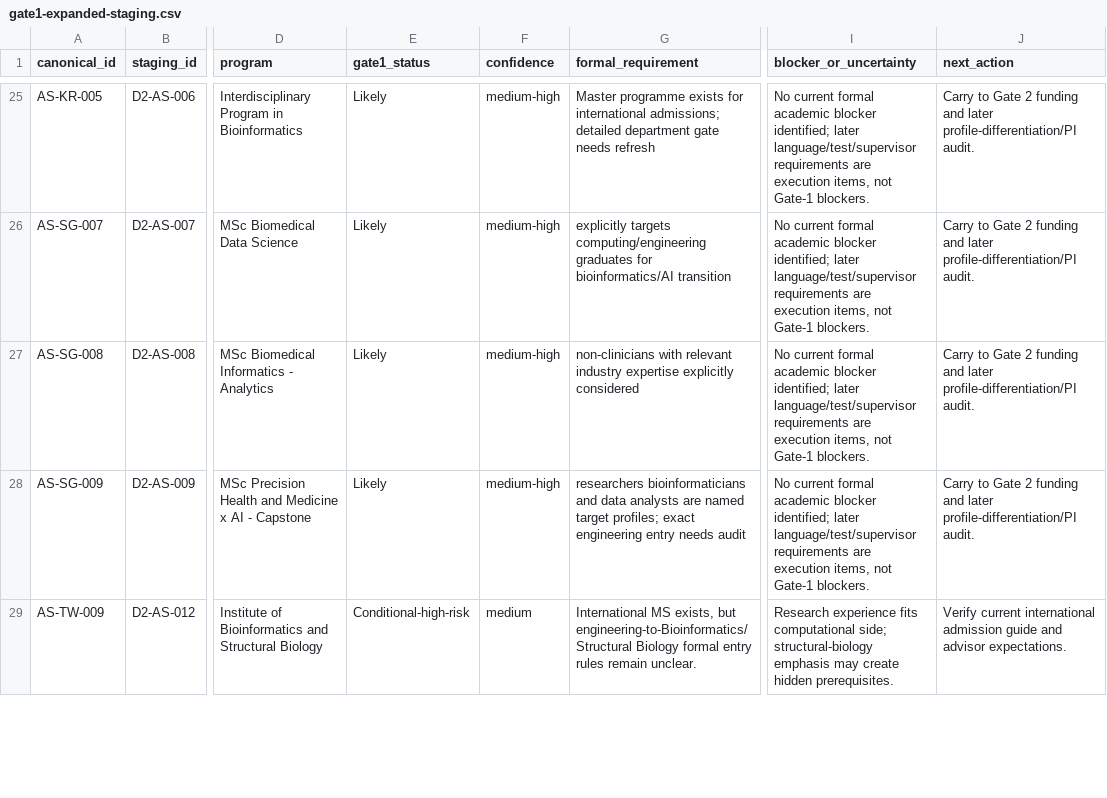
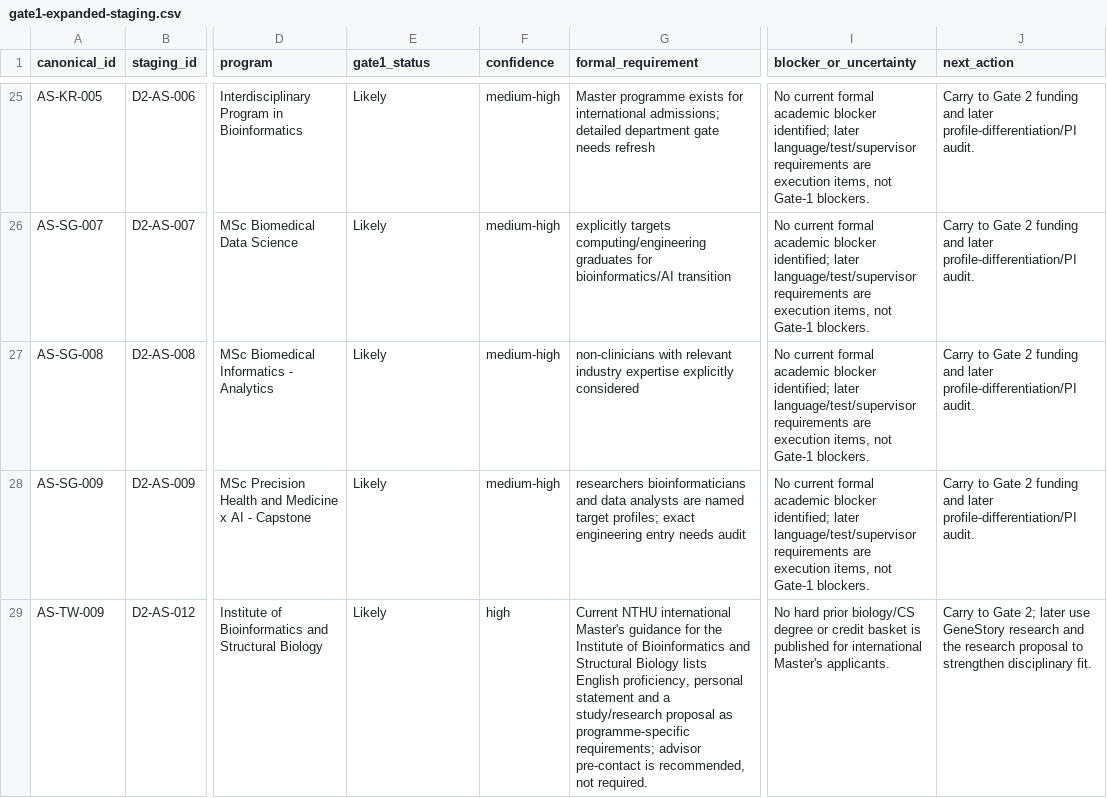
Before and after one commit to tsuuanmi/Education, a CSV file: data/master/gate1-expanded-staging.csv, drawn as a sheet; only a part is shown, gaps mark what is left out; the diff covers the shown part only; the diff names each change by its address in the sheet, - before the commit and + after, or states it on an @@ line.

Commit message:
data: resolve Asia and Brazil Gate 1 routes

```diff
--- a/data/master/gate1-expanded-staging.csv
+++ b/data/master/gate1-expanded-staging.csv
-E29 (gate1_status): Conditional-high-risk
+E29 (gate1_status): Likely
-F29 (confidence): medium
+F29 (confidence): high
-G29 (formal_requirement): International MS exists, but engineering-to-Bioinformatics/Structural Biology formal entry rules remain unclear.
+G29 (formal_requirement): Current NTHU international Master's guidance for the Institute of Bioinformatics and Structural Biology lists English proficiency, personal statement and a study/research proposal as programme-specific requirements; advisor pre-contact is recommended, not required.
-I29 (blocker_or_uncertainty): Research experience fits computational side; structural-biology emphasis may create hidden prerequisites.
+I29 (blocker_or_uncertainty): No hard prior biology/CS degree or credit basket is published for international Master's applicants.
-J29 (next_action): Verify current international admission guide and advisor expectations.
+J29 (next_action): Carry to Gate 2; later use GeneStory research and the research proposal to strengthen disciplinary fit.
```
Also changed, not shown: 15 edited cells elsewhere in this file.
